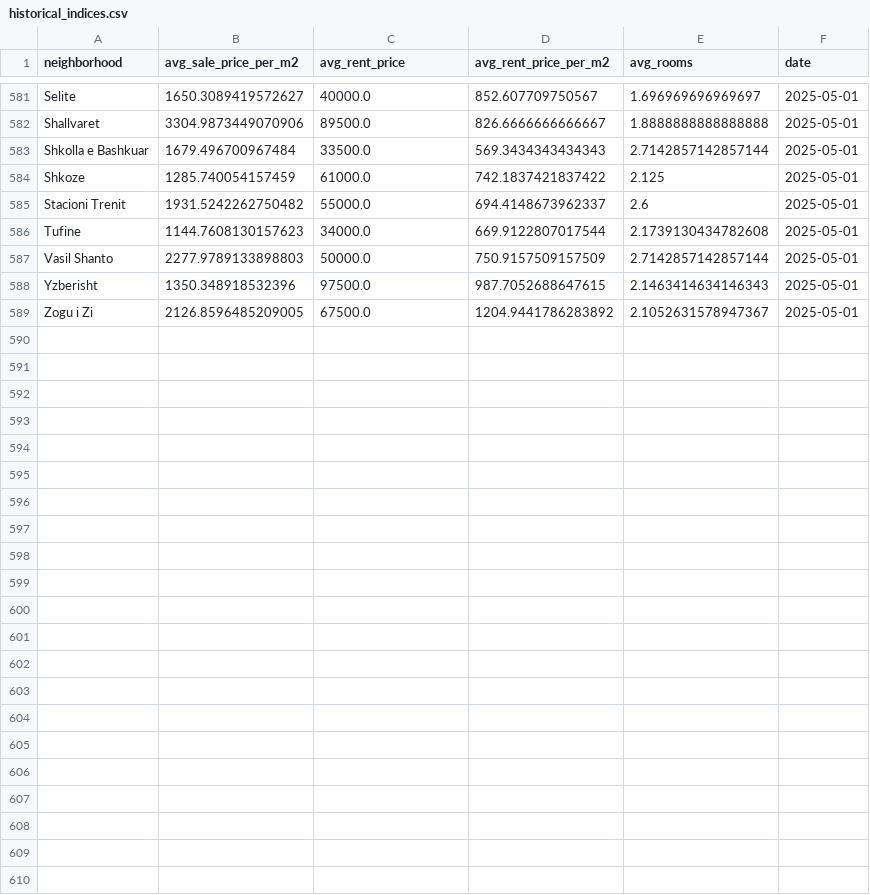
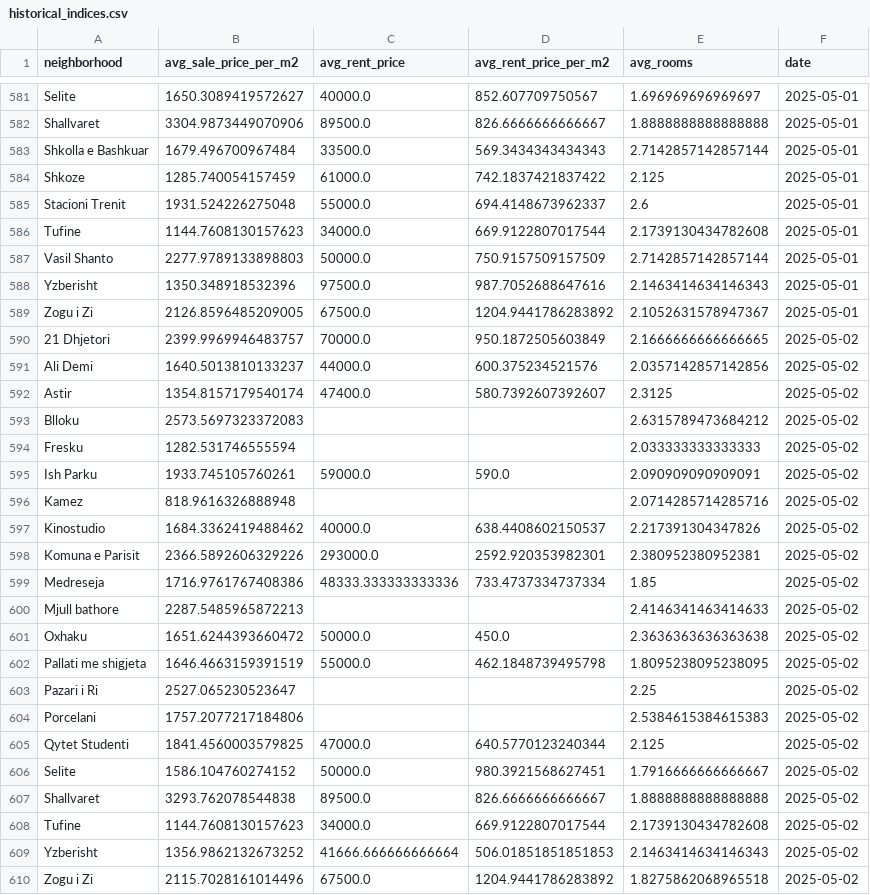
Before and after one commit to fluffyorang3/tirana-realty-index, a CSV file: historical_indices.csv, drawn as a sheet; only a part is shown, gaps mark what is left out; the diff covers the shown part only.

```diff
--- a/historical_indices.csv
+++ b/historical_indices.csv
@@ -584,6 +584,27 @@ Shkolla e Bashkuar,1679.496700967484,33500.0,569.3434343434343,2.714285714285714
 Shkoze,1285.740054157459,61000.0,742.1837421837422,2.125,2025-05-01
-Stacioni Trenit,1931.5242262750482,55000.0,694.4148673962337,2.6,2025-05-01
+Stacioni Trenit,1931.524226275048,55000.0,694.4148673962337,2.6,2025-05-01
 Tufine,1144.7608130157623,34000.0,669.9122807017544,2.1739130434782608,2025-05-01
 Vasil Shanto,2277.9789133898803,50000.0,750.9157509157509,2.7142857142857144,2025-05-01
-Yzberisht,1350.348918532396,97500.0,987.7052688647615,2.1463414634146343,2025-05-01
+Yzberisht,1350.348918532396,97500.0,987.7052688647616,2.1463414634146343,2025-05-01
 Zogu i Zi,2126.8596485209005,67500.0,1204.9441786283892,2.1052631578947367,2025-05-01
+21 Dhjetori,2399.9969946483757,70000.0,950.1872505603849,2.1666666666666665,2025-05-02
+Ali Demi,1640.5013810133237,44000.0,600.375234521576,2.0357142857142856,2025-05-02
+Astir,1354.8157179540174,47400.0,580.7392607392607,2.3125,2025-05-02
+Blloku,2573.5697323372083,,,2.6315789473684212,2025-05-02
+Fresku,1282.531746555594,,,2.033333333333333,2025-05-02
+Ish Parku,1933.745105760261,59000.0,590.0,2.090909090909091,2025-05-02
+Kamez,818.9616326888948,,,2.0714285714285716,2025-05-02
+Kinostudio,1684.3362419488462,40000.0,638.4408602150537,2.217391304347826,2025-05-02
+Komuna e Parisit,2366.5892606329226,293000.0,2592.920353982301,2.380952380952381,2025-05-02
+Medreseja,1716.9761767408386,48333.333333333336,733.4737334737334,1.85,2025-05-02
+Mjull bathore,2287.5485965872213,,,2.4146341463414633,2025-05-02
+Oxhaku,1651.6244393660472,50000.0,450.0,2.3636363636363638,2025-05-02
+Pallati me shigjeta,1646.4663159391519,55000.0,462.1848739495798,1.8095238095238095,2025-05-02
+Pazari i Ri,2527.065230523647,,,2.25,2025-05-02
+Porcelani,1757.2077217184806,,,2.5384615384615383,2025-05-02
+Qytet Studenti,1841.4560003579825,47000.0,640.5770123240344,2.125,2025-05-02
+Selite,1586.104760274152,50000.0,980.3921568627451,1.7916666666666667,2025-05-02
+Shallvaret,3293.762078544838,89500.0,826.6666666666667,1.8888888888888888,2025-05-02
+Tufine,1144.7608130157623,34000.0,669.9122807017544,2.1739130434782608,2025-05-02
+Yzberisht,1356.9862132673252,41666.666666666664,506.01851851851853,2.1463414634146343,2025-05-02
+Zogu i Zi,2115.7028161014496,67500.0,1204.9441786283892,1.8275862068965518,2025-05-02
```
Also changed, not shown: 13 edited cells elsewhere in this file, 36 other files.
